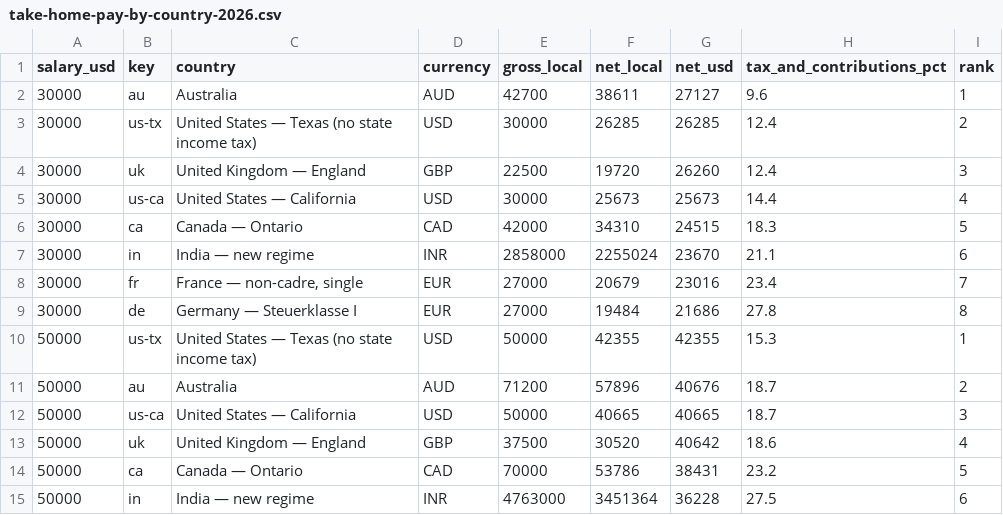
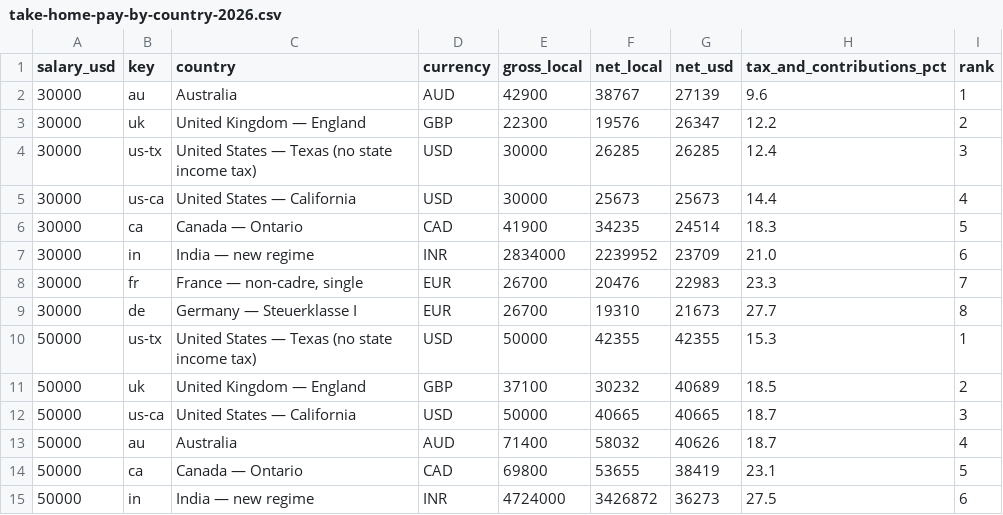
Before and after one commit to suncal/tax-tables, a CSV file: data/take-home-pay-by-country-2026.csv, drawn as a sheet; only a part is shown; the diff covers the shown part only.

```diff
--- a/data/take-home-pay-by-country-2026.csv
+++ b/data/take-home-pay-by-country-2026.csv
@@ -1,15 +1,15 @@
 salary_usd,key,country,currency,gross_local,net_local,net_usd,tax_and_contributions_pct,rank
-30000,au,Australia,AUD,42700,38611,27127,9.6,1
-30000,us-tx,United States — Texas (no state income tax),USD,30000,26285,26285,12.4,2
-30000,uk,United Kingdom — England,GBP,22500,19720,26260,12.4,3
+30000,au,Australia,AUD,42900,38767,27139,9.6,1
+30000,uk,United Kingdom — England,GBP,22300,19576,26347,12.2,2
+30000,us-tx,United States — Texas (no state income tax),USD,30000,26285,26285,12.4,3
 30000,us-ca,United States — California,USD,30000,25673,25673,14.4,4
-30000,ca,Canada — Ontario,CAD,42000,34310,24515,18.3,5
-30000,in,India — new regime,INR,2858000,2255024,23670,21.1,6
-30000,fr,"France — non-cadre, single",EUR,27000,20679,23016,23.4,7
-30000,de,Germany — Steuerklasse I,EUR,27000,19484,21686,27.8,8
+30000,ca,Canada — Ontario,CAD,41900,34235,24514,18.3,5
+30000,in,India — new regime,INR,2834000,2239952,23709,21.0,6
+30000,fr,"France — non-cadre, single",EUR,26700,20476,22983,23.3,7
+30000,de,Germany — Steuerklasse I,EUR,26700,19310,21673,27.7,8
 50000,us-tx,United States — Texas (no state income tax),USD,50000,42355,42355,15.3,1
-50000,au,Australia,AUD,71200,57896,40676,18.7,2
+50000,uk,United Kingdom — England,GBP,37100,30232,40689,18.5,2
 50000,us-ca,United States — California,USD,50000,40665,40665,18.7,3
-50000,uk,United Kingdom — England,GBP,37500,30520,40642,18.6,4
-50000,ca,Canada — Ontario,CAD,70000,53786,38431,23.2,5
-50000,in,India — new regime,INR,4763000,3451364,36228,27.5,6
+50000,au,Australia,AUD,71400,58032,40626,18.7,4
+50000,ca,Canada — Ontario,CAD,69800,53655,38419,23.1,5
+50000,in,India — new regime,INR,4724000,3426872,36273,27.5,6
```
Also changed, not shown: 1 added row, 1 removed row and 88 edited cells elsewhere in this file, data/mortgage-rates-weekly.csv, data/us-income-needed-to-buy-median-home-2026.csv.
